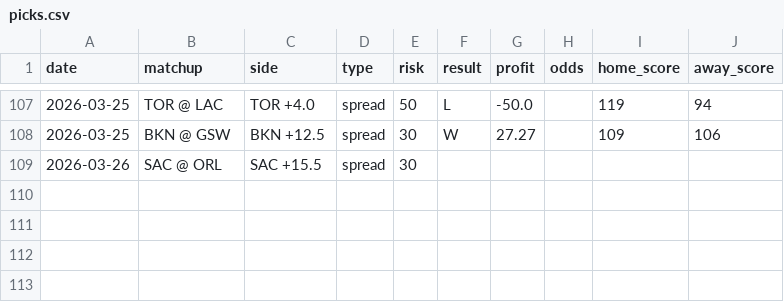
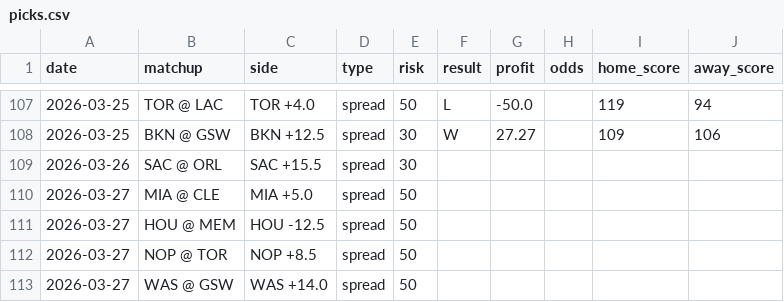
Before and after one commit to jack-more/nbasim, a CSV file: data/picks.csv, drawn as a sheet; only a part is shown, gaps mark what is left out.

```diff
--- a/data/picks.csv
+++ b/data/picks.csv
@@ -109 +109,5 @@ date,matchup,side,type,risk,result,profit,odds,home_score,away_score
 2026-03-26,SAC @ ORL,SAC +15.5,spread,30,,,,,
+2026-03-27,MIA @ CLE,MIA +5.0,spread,50,,,,,
+2026-03-27,HOU @ MEM,HOU -12.5,spread,50,,,,,
+2026-03-27,NOP @ TOR,NOP +8.5,spread,50,,,,,
+2026-03-27,WAS @ GSW,WAS +14.0,spread,50,,,,,
```
Also changed, not shown: 6 other files.
